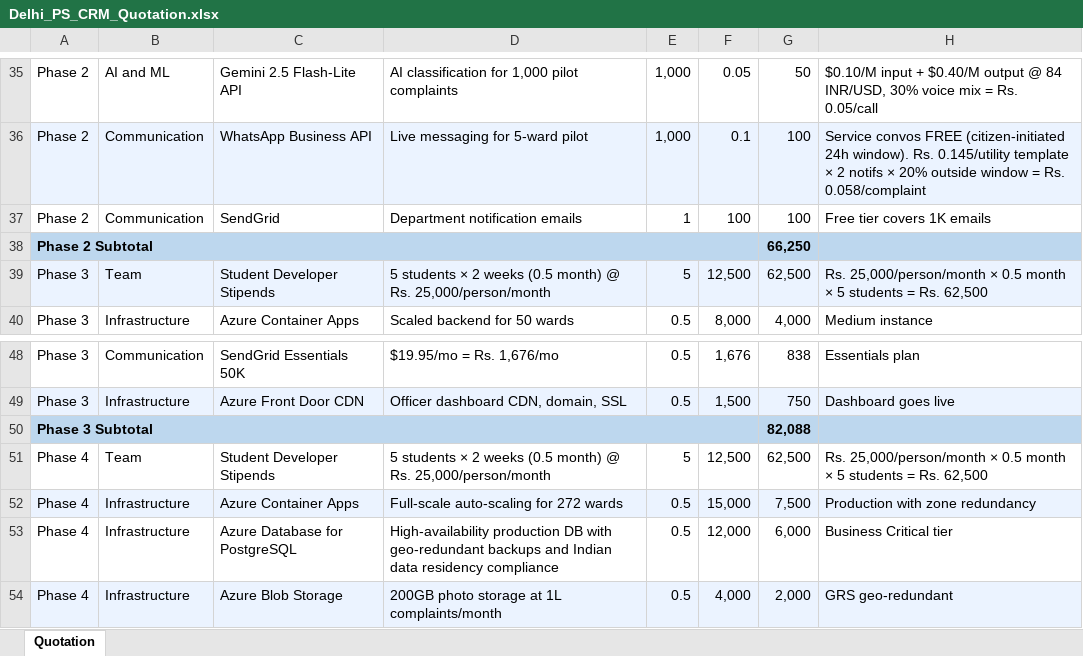
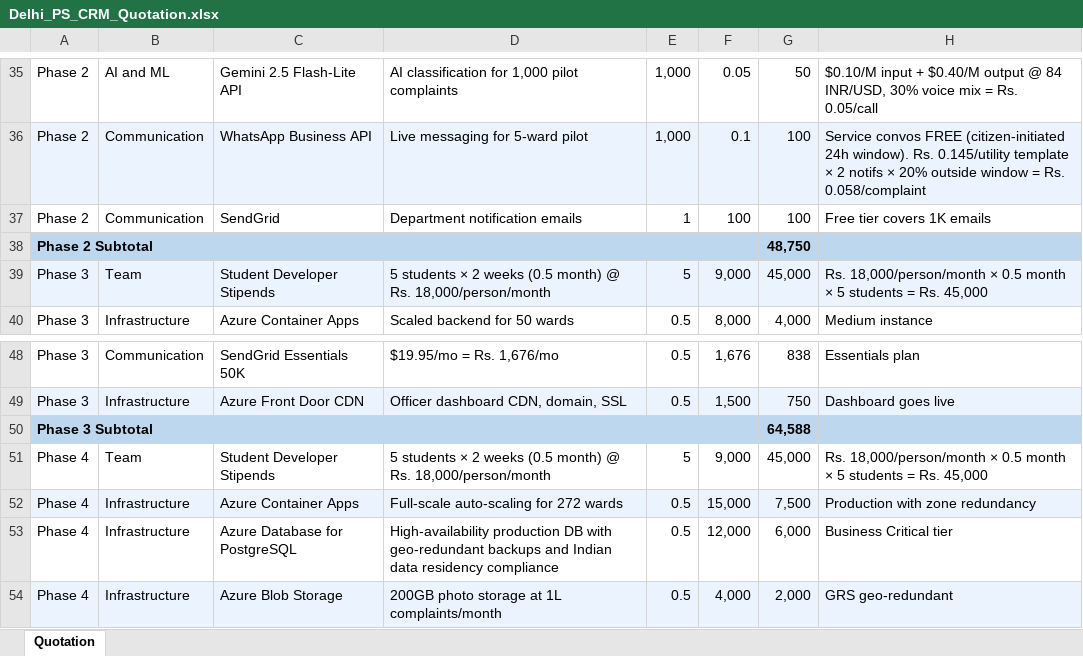
Before and after one commit to shandilyarindam/delhi-ps-crm, an Excel workbook: QuotationSheet/Delhi_PS_CRM_Quotation.xlsx, sheet Quotation, drawn as a sheet; only a part is shown, gaps mark what is left out; values as stored, in another font and other column widths than the file's, no borders; the diff covers the shown part only; the diff names each change by its address in the sheet, - before the commit and + after, or states it on an @@ line.

Commit message:
update: Phase 4 complaints to 75K, stipends to Rs. 18,000/month
Phase 4:
- Est. Complaints/Month: 1,00,000 -> 75,000
- Gemini API qty: 100000 -> 75000 (total: 900)
- WhatsApp API qty: 100000 -> 75000 (total: 4,500)
- Phase 4 subtotal: 98,670 -> 79,370 (via SUM formula)

Stipends (all 4 phases):
- Rate: Rs. 25,000 -> Rs. 18,000/person/month
- Unit cost: 12,500 -> 9,000 (half-month)
- Total per phase: 62,500 -> 45,000 (5 x 9,000)

Updated totals (all via formulas):
- Phase 1: 58,250 | Phase 2: 48,750
- Phase 3: 64,588 | Phase 4: 79,370
- Grand Total 1-4: 2,50,958
- Phase 5 monthly: 56,390 (unchanged)
- Annual Maint: 6,76,680 (unchanged)

```diff
--- a/QuotationSheet/Delhi_PS_CRM_Quotation.xlsx (sheet Quotation)
+++ b/QuotationSheet/Delhi_PS_CRM_Quotation.xlsx (sheet Quotation)
-G38: 66,250
+G38: 48,750
-D39: …@ Rs. 25,000/person/month
+D39: …@ Rs. 18,000/person/month
-F39: 12,500
+F39: 9,000
-G39: 62,500
+G39: 45,000
-H39: Rs. 25,000/person/month × 0.5 month × 5 students = Rs. 62,500
+H39: Rs. 18,000/person/month × 0.5 month × 5 students = Rs. 45,000
-G50: 82,088
+G50: 64,588
-D51: …@ Rs. 25,000/person/month
+D51: …@ Rs. 18,000/person/month
-F51: 12,500
+F51: 9,000
-G51: 62,500
+G51: 45,000
-H51: Rs. 25,000/person/month × 0.5 month × 5 students = Rs. 62,500
+H51: Rs. 18,000/person/month × 0.5 month × 5 students = Rs. 45,000
```
Also changed, not shown: 24 edited cells elsewhere in this sheet, 1 other file.
